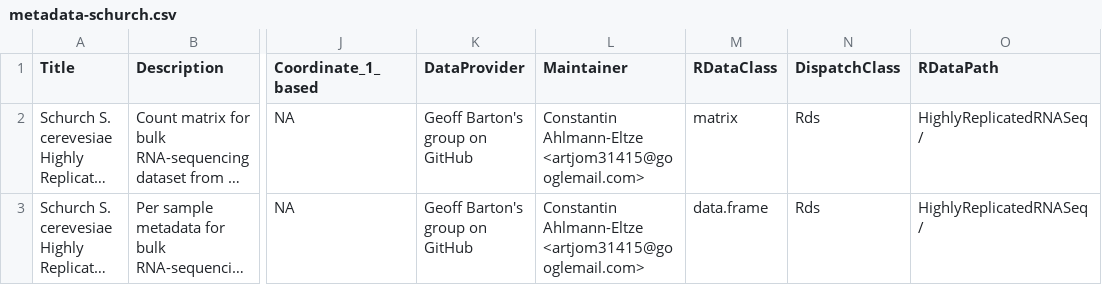
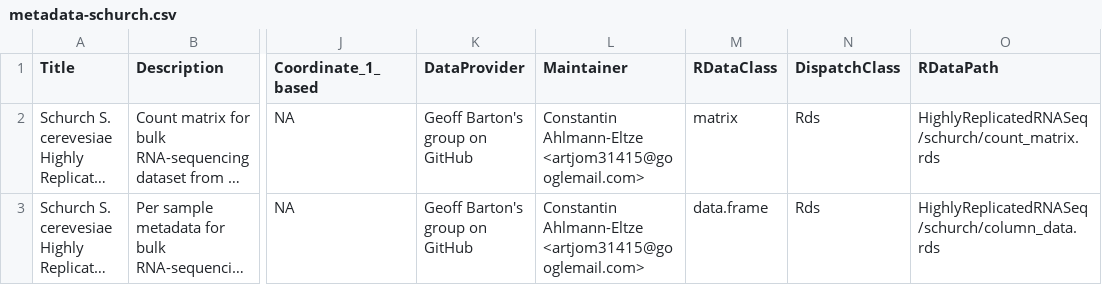
Before and after one commit to const-ae/HighlyReplicatedRNASeq, a CSV file: inst/extdata/metadata-schurch.csv, drawn as a sheet; only a part is shown, gaps mark what is left out; long unchanged cells end in …; the diff names each change by its address in the sheet, - before the commit and + after, or states it on an @@ line.

Commit message:
Set full RDataPath in schurch-metadata

```diff
--- a/inst/extdata/metadata-schurch.csv
+++ b/inst/extdata/metadata-schurch.csv
-O2 (RDataPath): HighlyReplicatedRNASeq/
+O2 (RDataPath): HighlyReplicatedRNASeq/schurch/count_matrix.rds
-O3 (RDataPath): HighlyReplicatedRNASeq/
+O3 (RDataPath): HighlyReplicatedRNASeq/schurch/column_data.rds
```
Also changed, not shown: 1 other file.
